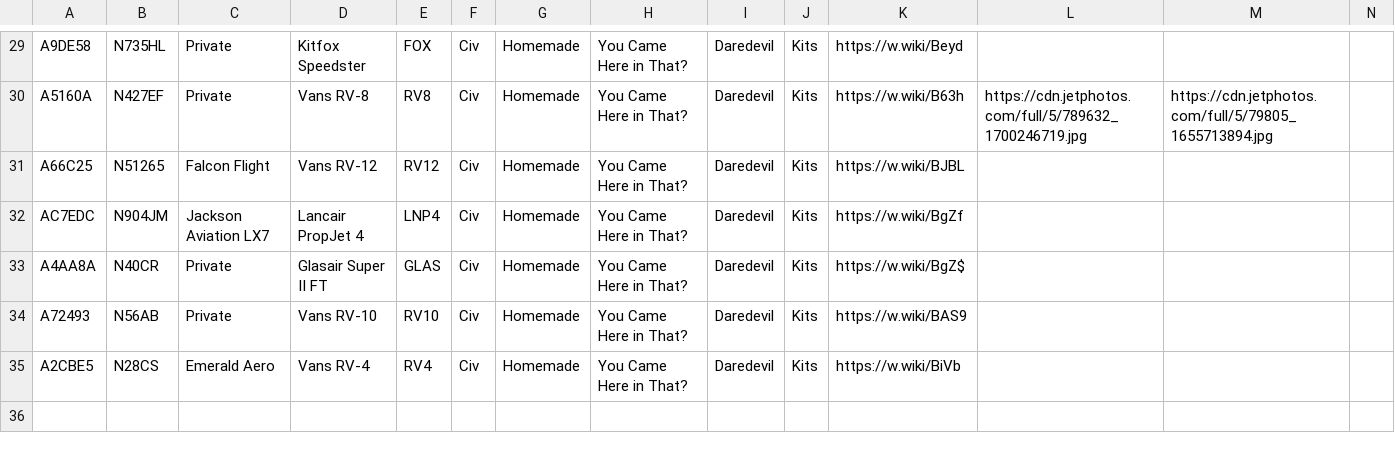
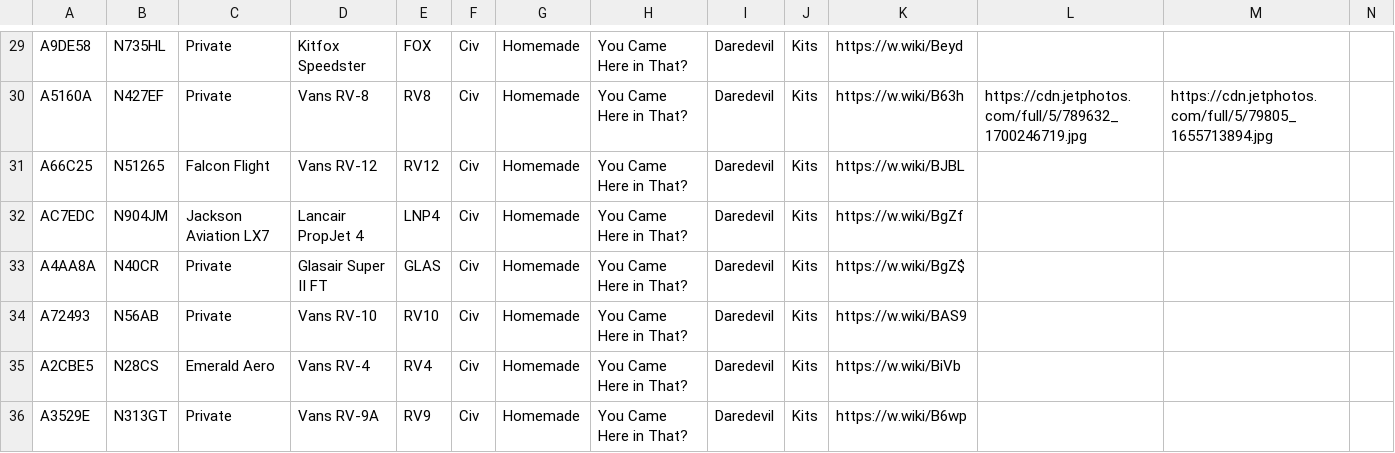
Before and after one commit to lingawakad/plane-alert-kits, a CSV file: plane-alert-kits-images.csv, drawn as a sheet; only a part is shown, gaps mark what is left out; rows hold the shown columns only; the diff names each change by its address in the sheet, - before the commit and + after, or states it on an @@ line.

Commit message:
more

```diff
--- a/plane-alert-kits-images.csv
+++ b/plane-alert-kits-images.csv
+row 36: A3529E | N313GT | Private | Vans RV-9A | RV9 | Civ | Homemade | You Came Here in That? | Daredevil | Kits | https://w.wiki/B6wp
```
